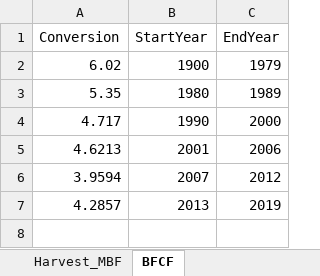
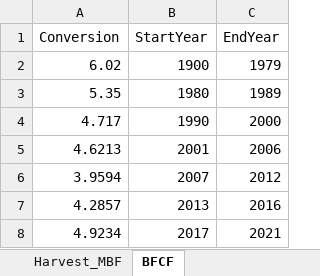
Before and after one commit to jeremygroom/HWP-C-vR, an Excel workbook: HWP Data/ExistingData/CA_Inputs_HWP_Model.xlsx, sheet BFCF, drawn as a sheet; values as stored, in another font and other column widths than the file's, no borders; the diff names each change by its address in the sheet, - before the commit and + after, or states it on an @@ line.

```diff
--- a/HWP Data/ExistingData/CA_Inputs_HWP_Model.xlsx (sheet BFCF)
+++ b/HWP Data/ExistingData/CA_Inputs_HWP_Model.xlsx (sheet BFCF)
-C7 (EndYear): 2019
+C7 (EndYear): 2016
+row 8: 4.9234 | 2017 | 2021
```
Also changed, not shown: sheet DiscardFates, sheet PrimaryProdRatios, sheet TimberProdRatios, sheet EndUseRatios, sheet Harvest_MBF, sheet HWP_MODEL_OPTIONS, 2 more sheets, HWP Data/ExistingData/Oregon_Inputs_HWP_Model.xlsx, HWP Data/ExistingData/WA_Inputs_HWP_Model.xlsx, 32 other files.
